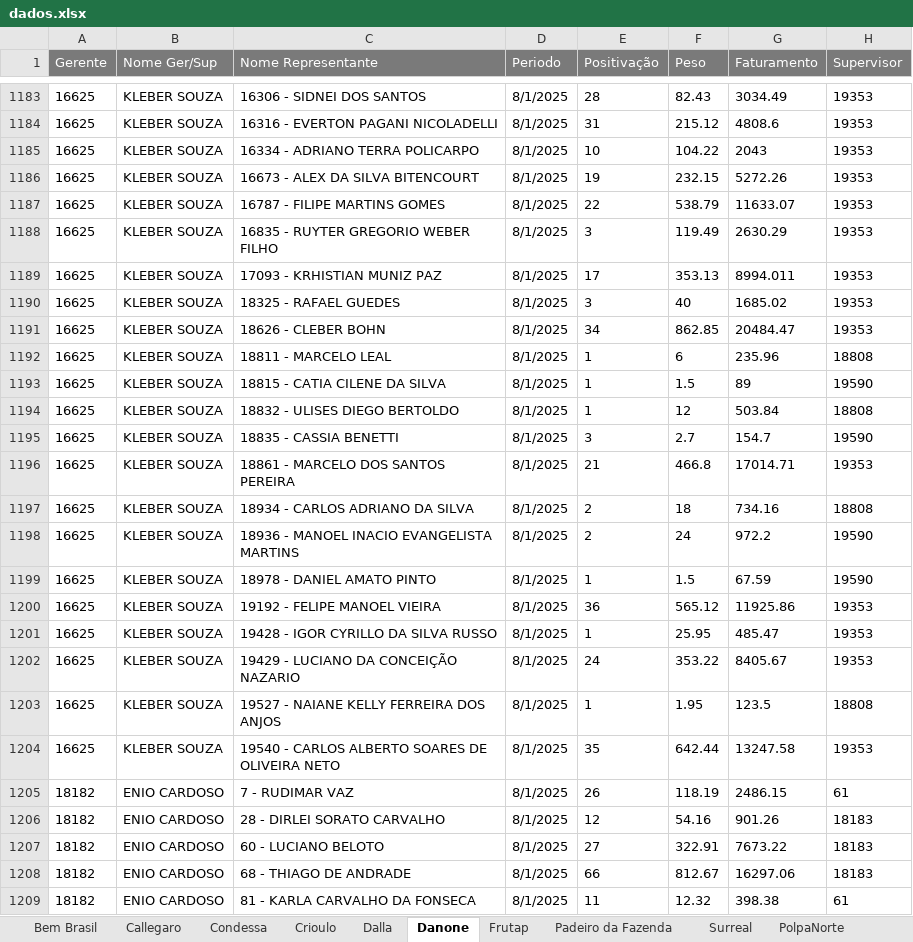
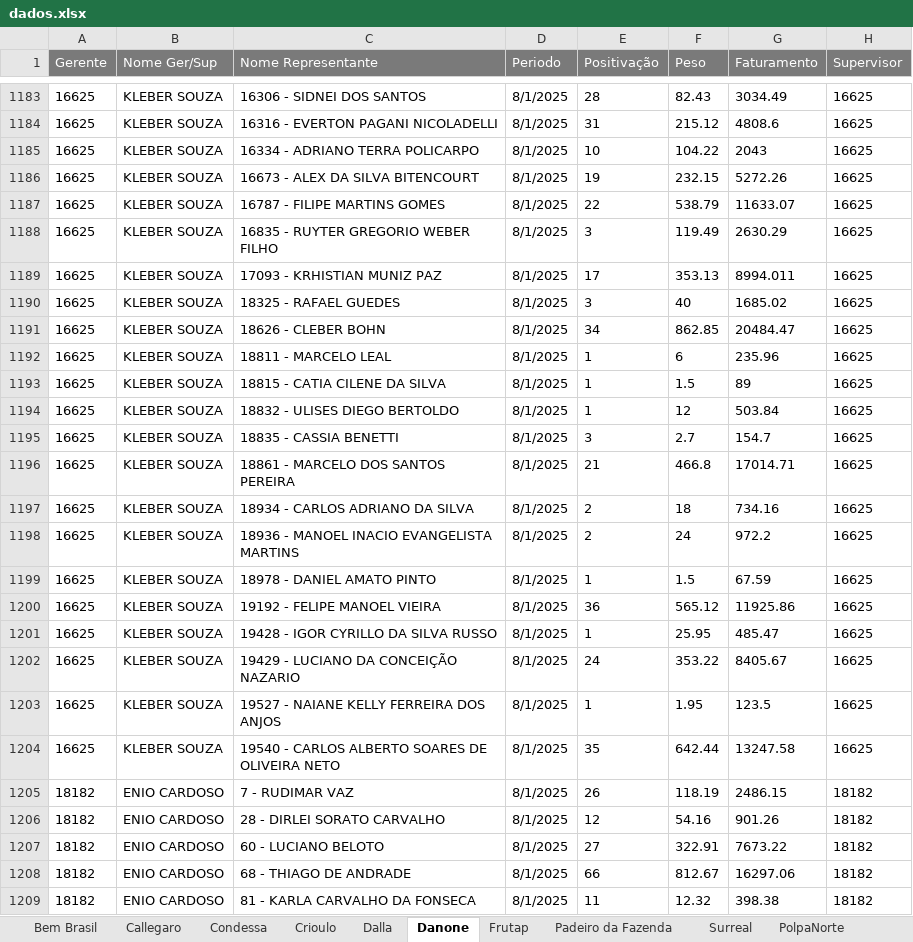
Before and after one commit to carlos130107/dashboard_marcas, an Excel workbook: dados.xlsx, sheet Danone, drawn as a sheet; only a part is shown, gaps mark what is left out; values as stored, in another font and other column widths than the file's, no borders; table styles not drawn; the diff covers the shown part only; the diff names each change by its address in the sheet, - before the commit and + after, or states it on an @@ line.

```diff
--- a/dados.xlsx (sheet Danone)
+++ b/dados.xlsx (sheet Danone)
-H1183:H1191 (Supervisor): 19353
+H1183:H1191 (Supervisor): 16625
-H1192 (Supervisor): 18808
+H1192 (Supervisor): 16625
-H1193 (Supervisor): 19590
+H1193 (Supervisor): 16625
-H1194 (Supervisor): 18808
+H1194 (Supervisor): 16625
-H1195 (Supervisor): 19590
+H1195 (Supervisor): 16625
-H1196 (Supervisor): 19353
+H1196 (Supervisor): 16625
-H1197 (Supervisor): 18808
+H1197 (Supervisor): 16625
-H1198:H1199 (Supervisor): 19590
+H1198:H1199 (Supervisor): 16625
-H1200:H1202 (Supervisor): 19353
+H1200:H1202 (Supervisor): 16625
-H1203 (Supervisor): 18808
+H1203 (Supervisor): 16625
-H1204 (Supervisor): 19353
+H1204 (Supervisor): 16625
-H1205 (Supervisor): 61
+H1205 (Supervisor): 18182
-H1206:H1208 (Supervisor): 18183
+H1206:H1208 (Supervisor): 18182
-H1209 (Supervisor): 61
+H1209 (Supervisor): 18182
```
Also changed, not shown: 163 added rows and 132 edited cells elsewhere in this sheet, formulas that keep their value.
